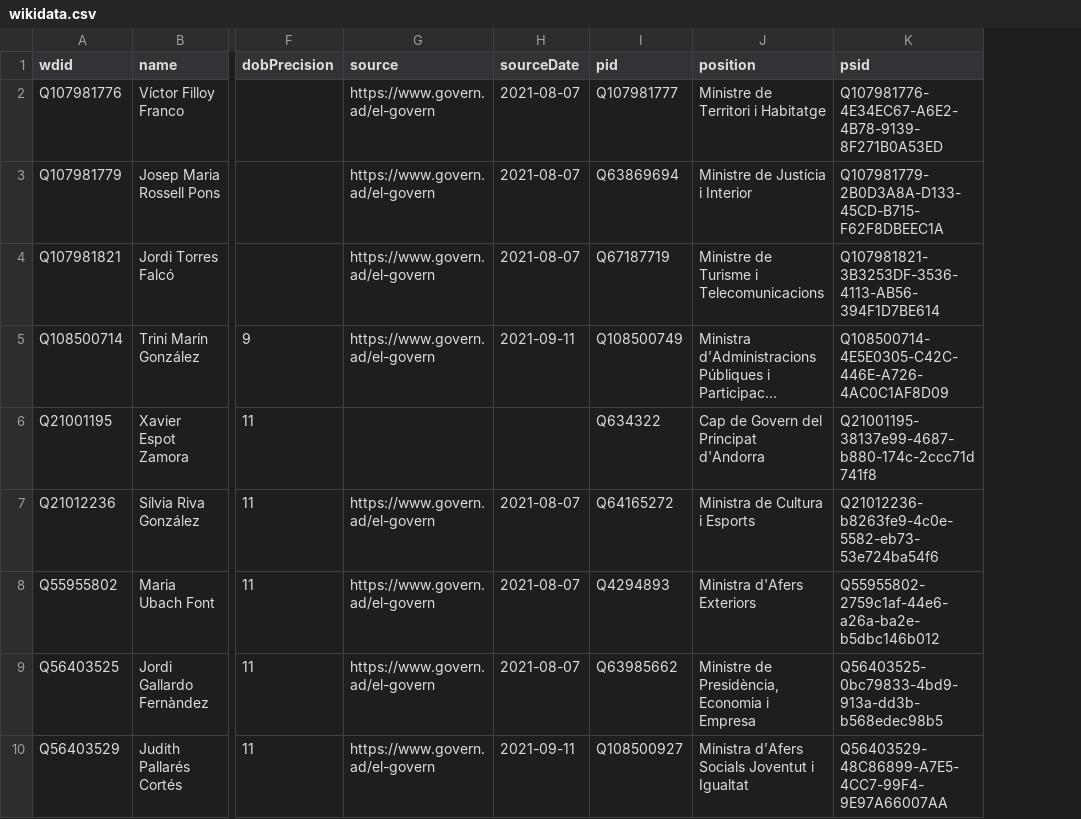
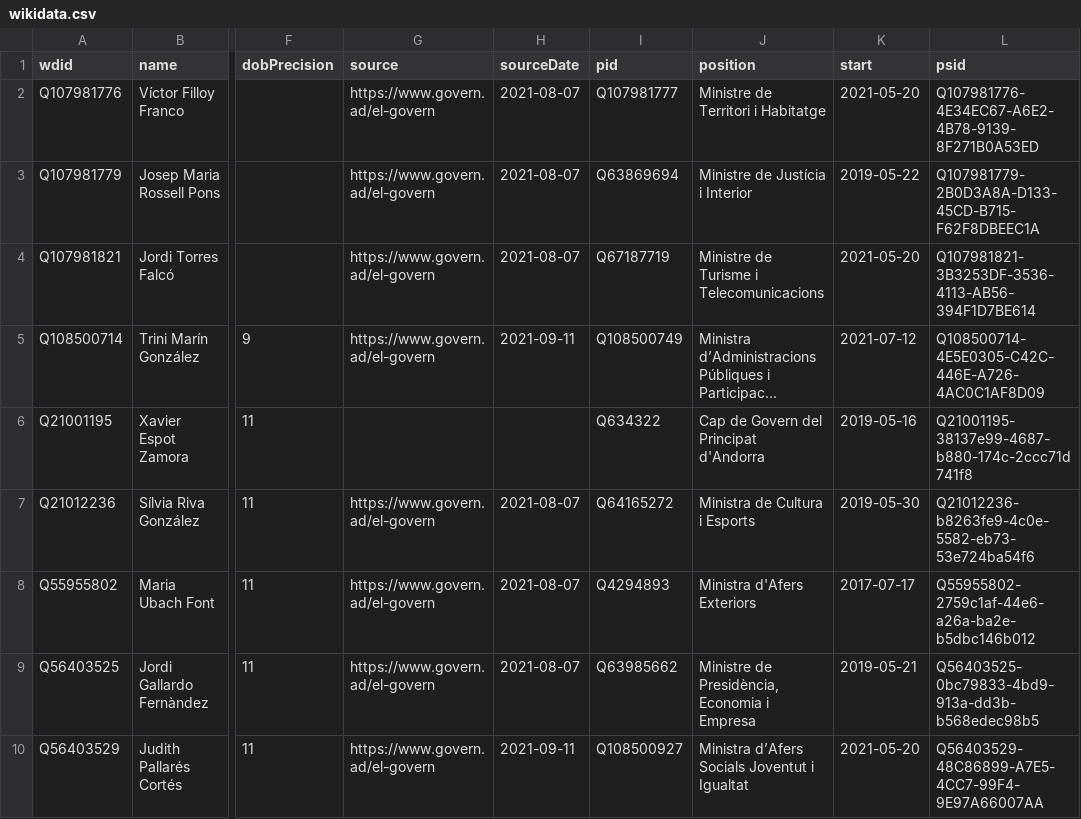
Before and after one commit to every-politician-scrapers/andorra-cabinet, a CSV file: data/wikidata.csv, drawn as a sheet; only a part is shown, gaps mark what is left out; long unchanged cells end in …; the diff names each change by its address in the sheet, - before the commit and + after, or states it on an @@ line.

Commit message:
Compare external sources to Wikidata

```diff
--- a/data/wikidata.csv
+++ b/data/wikidata.csv
+column K (start), rows 2-10: 2021-05-20 | 2019-05-22 | 2021-05-20 | 2021-07-12 | 2019-05-16 | 2019-05-30 | 2017-07-17 | 2019-05-21 | 2021-05-20
```
